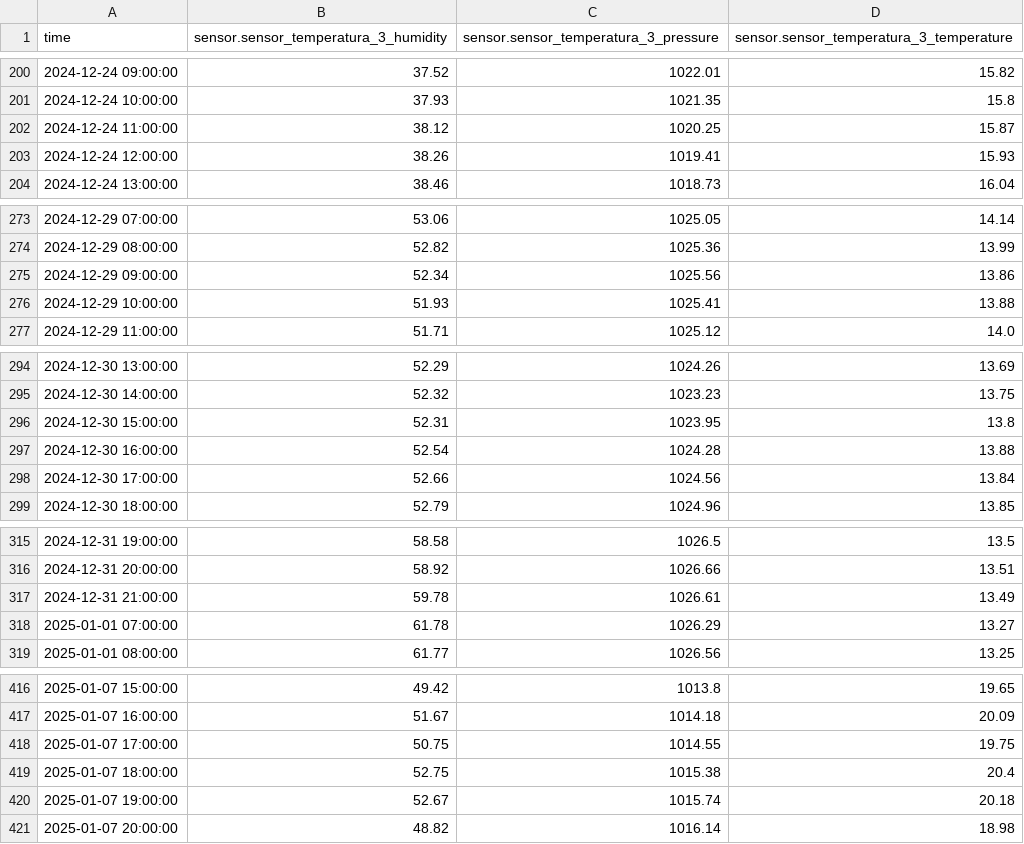
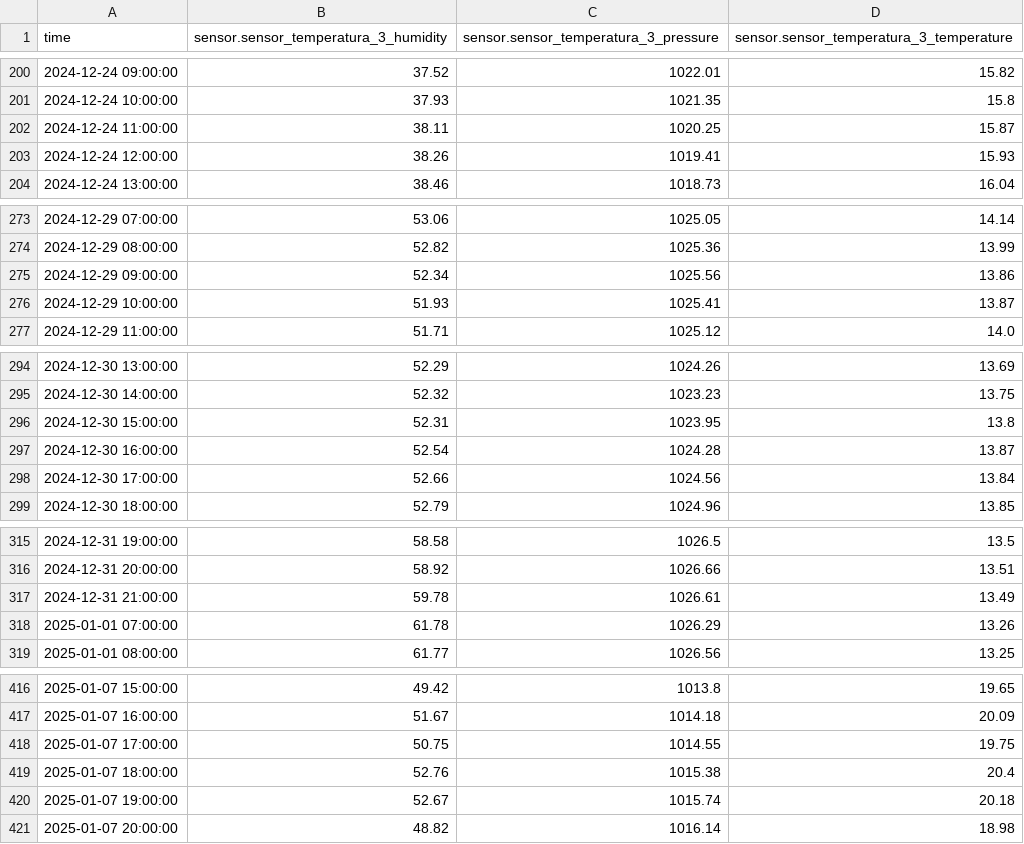
Before and after one commit to JHYouness/Mislata_proyecto, a CSV file: data/data_silver/final_silver_sensores_predichos.csv, drawn as a sheet; only a part is shown, gaps mark what is left out; the diff covers the shown part only.

```diff
--- a/data/data_silver/final_silver_sensores_predichos.csv
+++ b/data/data_silver/final_silver_sensores_predichos.csv
@@ -201,3 +201,3 @@ time,sensor.sensor_temperatura_3_humidity,sensor.sensor_temperatura_3_pressure,s
 2024-12-24 10:00:00,37.93,1021.35,15.8
-2024-12-24 11:00:00,38.12,1020.25,15.87
+2024-12-24 11:00:00,38.11,1020.25,15.87
 2024-12-24 12:00:00,38.26,1019.41,15.93
@@ -275,3 +275,3 @@ time,sensor.sensor_temperatura_3_humidity,sensor.sensor_temperatura_3_pressure,s
 2024-12-29 09:00:00,52.34,1025.56,13.86
-2024-12-29 10:00:00,51.93,1025.41,13.88
+2024-12-29 10:00:00,51.93,1025.41,13.87
 2024-12-29 11:00:00,51.71,1025.12,14.0
@@ -296,3 +296,3 @@ time,sensor.sensor_temperatura_3_humidity,sensor.sensor_temperatura_3_pressure,s
 2024-12-30 15:00:00,52.31,1023.95,13.8
-2024-12-30 16:00:00,52.54,1024.28,13.88
+2024-12-30 16:00:00,52.54,1024.28,13.87
 2024-12-30 17:00:00,52.66,1024.56,13.84
@@ -317,3 +317,3 @@ time,sensor.sensor_temperatura_3_humidity,sensor.sensor_temperatura_3_pressure,s
 2024-12-31 21:00:00,59.78,1026.61,13.49
-2025-01-01 07:00:00,61.78,1026.29,13.27
+2025-01-01 07:00:00,61.78,1026.29,13.26
 2025-01-01 08:00:00,61.77,1026.56,13.25
@@ -418,3 +418,3 @@ time,sensor.sensor_temperatura_3_humidity,sensor.sensor_temperatura_3_pressure,s
 2025-01-07 17:00:00,50.75,1014.55,19.75
-2025-01-07 18:00:00,52.75,1015.38,20.4
+2025-01-07 18:00:00,52.76,1015.38,20.4
 2025-01-07 19:00:00,52.67,1015.74,20.18
```
Also changed, not shown: 13 edited cells elsewhere in this file.
